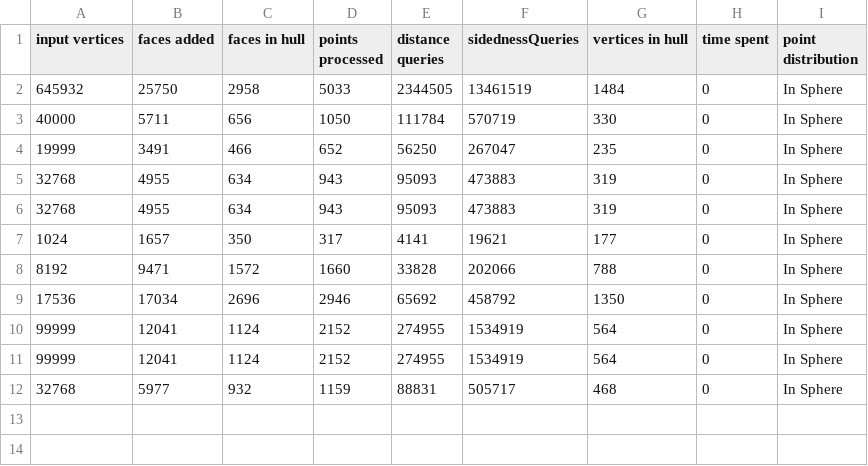
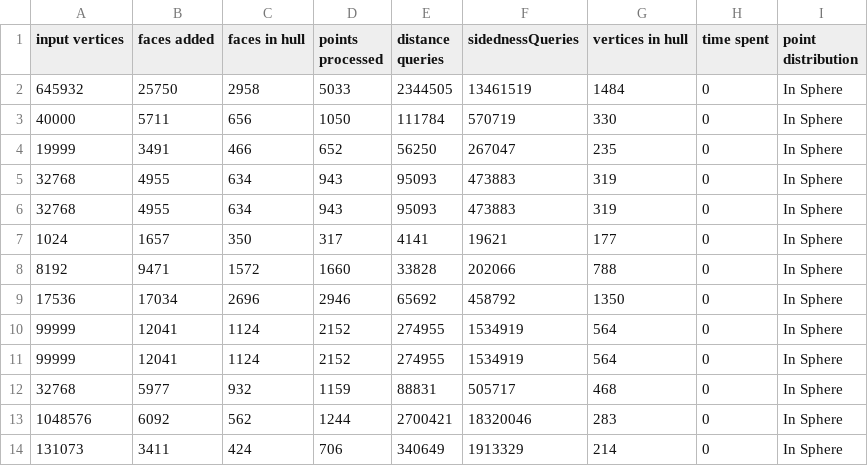
Before and after one commit to Drainyard/Thesis-Convex, a CSV file: build/qh_hull_out.csv, drawn as a sheet; the diff names each change by its address in the sheet, - before the commit and + after, or states it on an @@ line.

Commit message:
some point gen things

```diff
--- a/build/qh_hull_out.csv
+++ b/build/qh_hull_out.csv
+row 13: 1048576 | 6092 | 562 | 1244 | 2700421 | 18320046 | 283 | 0 | In Sphere
+row 14: 131073 | 3411 | 424 | 706 | 340649 | 1913329 | 214 | 0 | In Sphere
```
Also changed, not shown: 49 other files.
